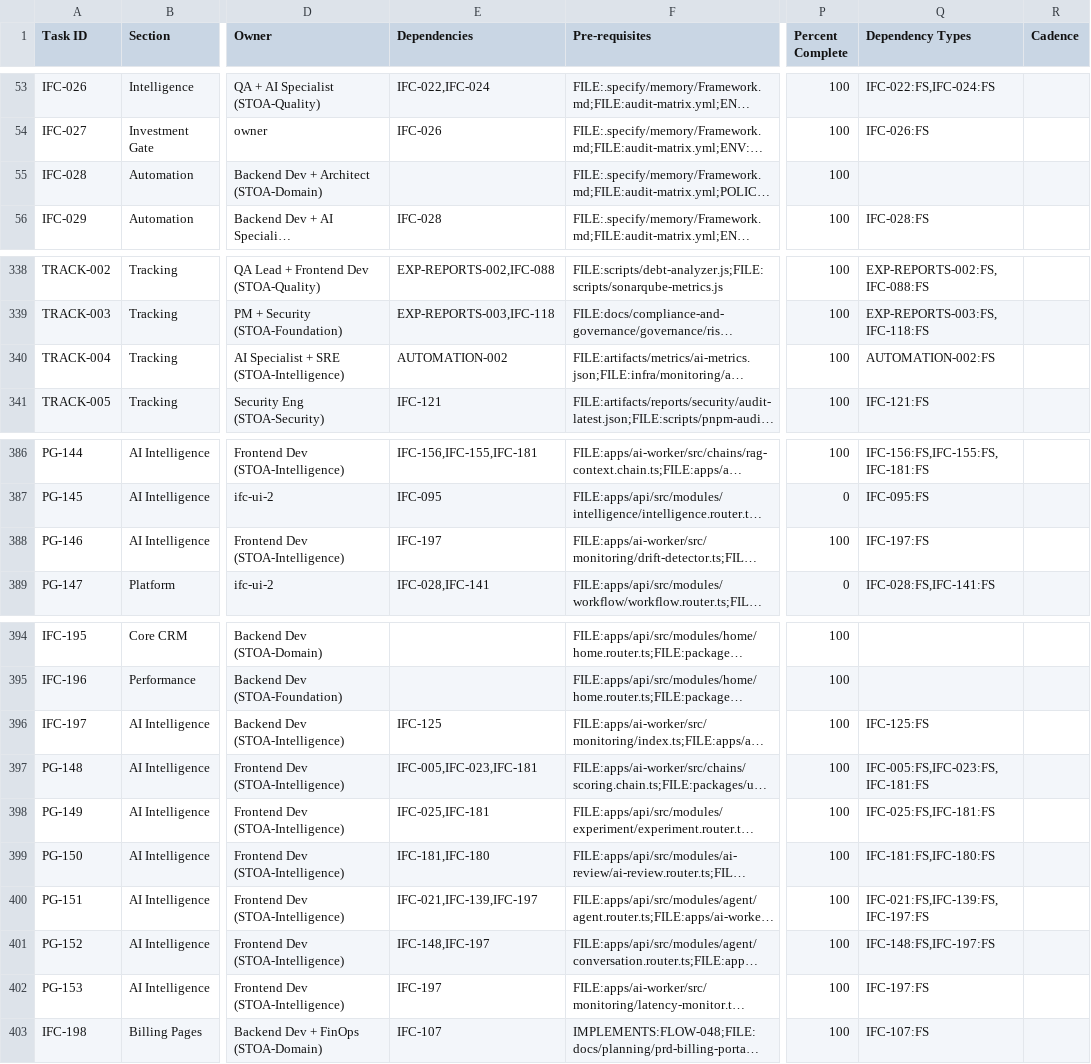
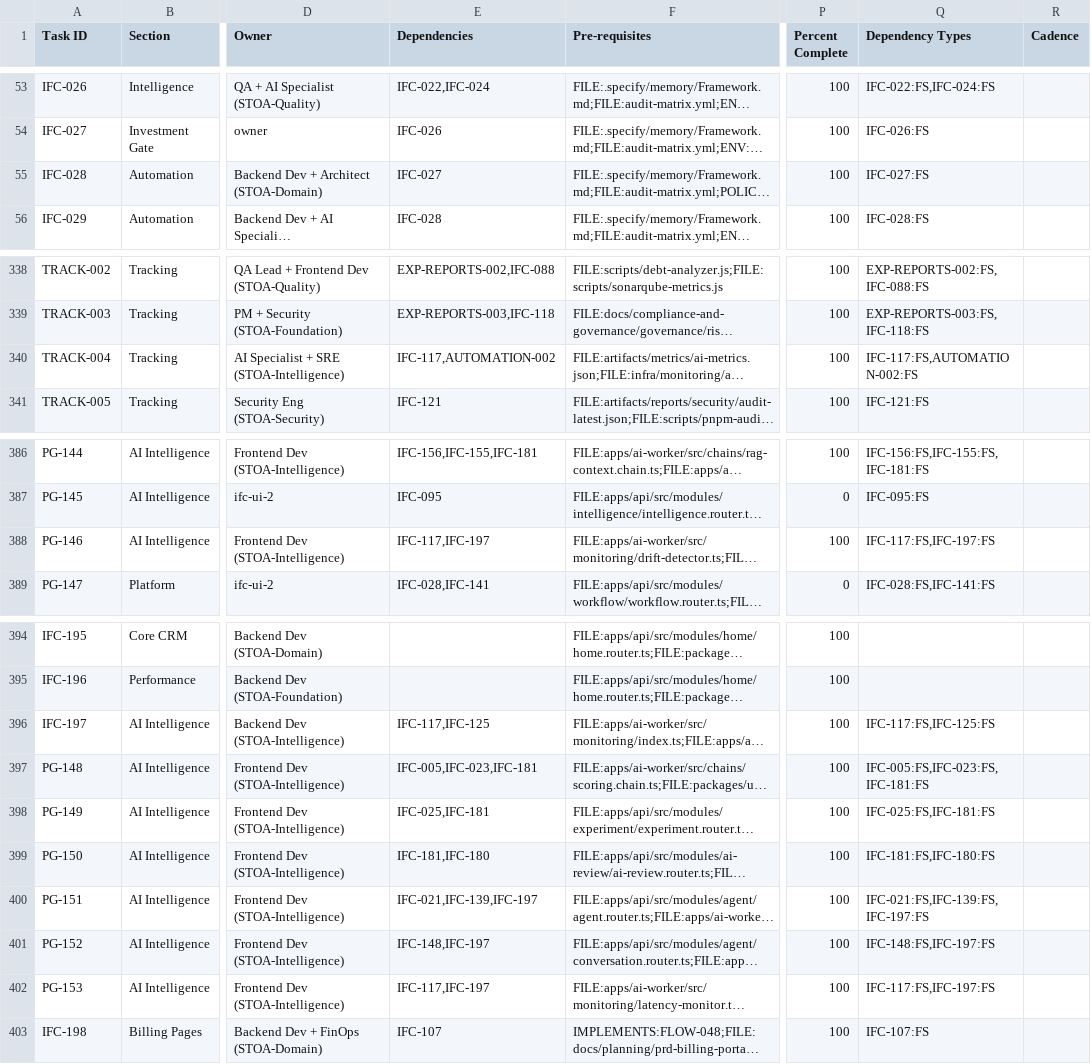
Before and after one commit to talyssonoliver/IntelliFlow-CRM, a CSV file: apps/project-tracker/docs/metrics/_global/Sprint_plan.csv, drawn as a sheet; only a part is shown, gaps mark what is left out; long unchanged cells end in …; the diff names each change by its address in the sheet, - before the commit and + after, or states it on an @@ line.

Commit message:
chore(plan): keep 5 real completed-to-completed dependencies

```diff
--- a/apps/project-tracker/docs/metrics/_global/Sprint_plan.csv
+++ b/apps/project-tracker/docs/metrics/_global/Sprint_plan.csv
-E55 (Dependencies): (empty)
+E55 (Dependencies): IFC-027
-Q55 (Dependency Types): (empty)
+Q55 (Dependency Types): IFC-027:FS
-E340 (Dependencies): AUTOMATION-002
+E340 (Dependencies): IFC-117,AUTOMATION-002
-Q340 (Dependency Types): AUTOMATION-002:FS
+Q340 (Dependency Types): IFC-117:FS,AUTOMATION-002:FS
-E388 (Dependencies): IFC-197
+E388 (Dependencies): IFC-117,IFC-197
-Q388 (Dependency Types): IFC-197:FS
+Q388 (Dependency Types): IFC-117:FS,IFC-197:FS
-E396 (Dependencies): IFC-125
+E396 (Dependencies): IFC-117,IFC-125
-Q396 (Dependency Types): IFC-125:FS
+Q396 (Dependency Types): IFC-117:FS,IFC-125:FS
-E402 (Dependencies): IFC-197
+E402 (Dependencies): IFC-117,IFC-197
-Q402 (Dependency Types): IFC-197:FS
+Q402 (Dependency Types): IFC-117:FS,IFC-197:FS
```
Also changed, not shown: apps/project-tracker/docs/metrics/_global/Sprint_plan_A.csv, apps/project-tracker/docs/metrics/_global/Sprint_plan_F.csv.
